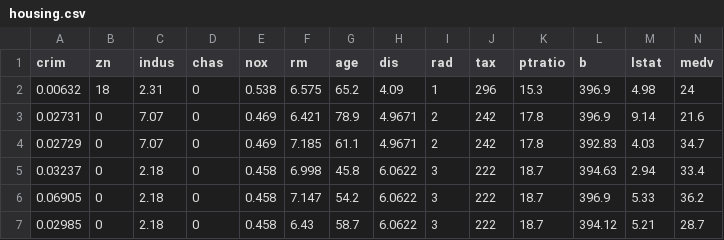
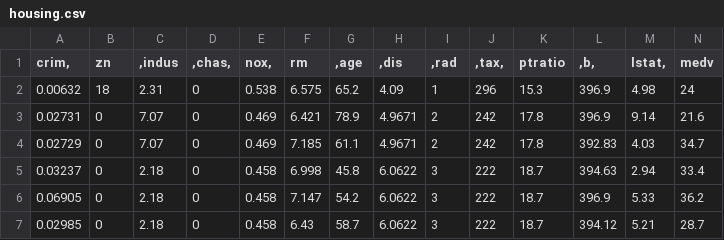
Before and after one commit to prathzsthakare1/CASESTUDY-BostonHousing, a CSV file: housing.csv, drawn as a sheet; only a part is shown.

Commit message:
Update housing.csv

```diff
--- a/housing.csv
+++ b/housing.csv
@@ -1,2 +1,2 @@
-crim	zn	indus	chas	nox	rm	age	dis	rad	tax	ptratio	b	lstat	medv
+crim,	zn	,indus	,chas,	nox,	rm	,age	,dis	,rad	,tax,	ptratio	,b,	lstat,	medv
 0.00632	18	2.31	0	0.538	6.575	65.2	4.09	1	296	15.3	396.9	4.98	24
```
